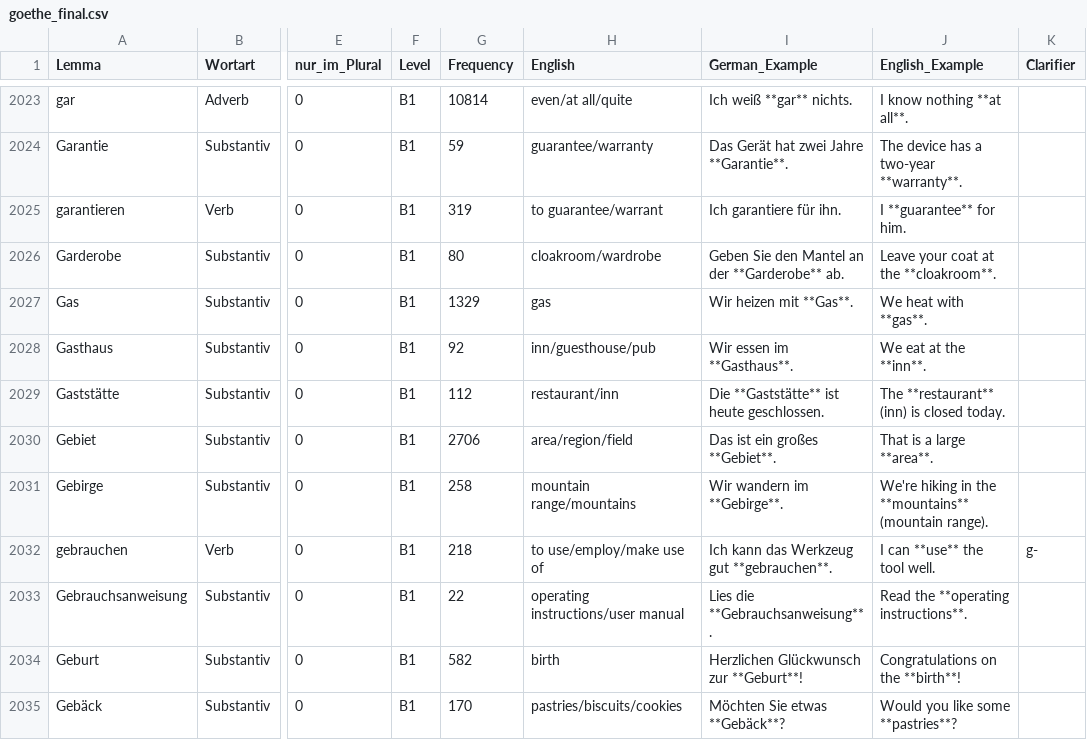
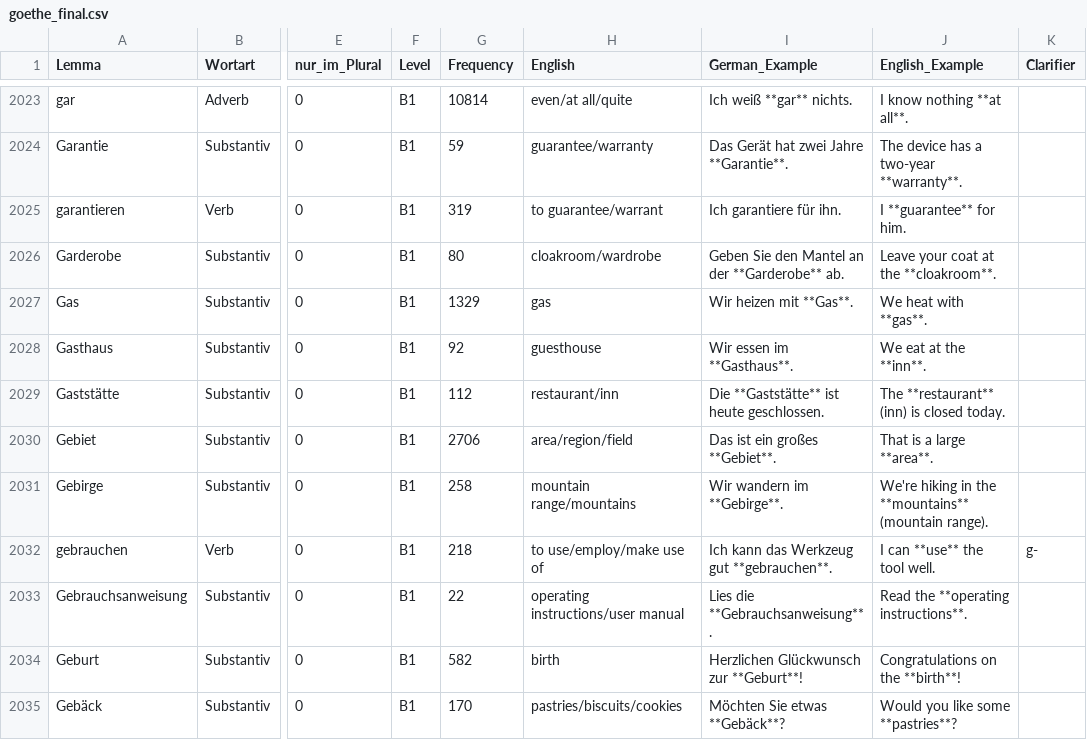
Before and after one commit to hieuristic/flashrecall, a CSV file: goethe_final.csv, drawn as a sheet; only a part is shown, gaps mark what is left out; the diff names each change by its address in the sheet, - before the commit and + after, or states it on an @@ line.

```diff
--- a/goethe_final.csv
+++ b/goethe_final.csv
-H2028 (English): inn/guesthouse/pub
+H2028 (English): guesthouse
```
Also changed, not shown: 1 other file.
